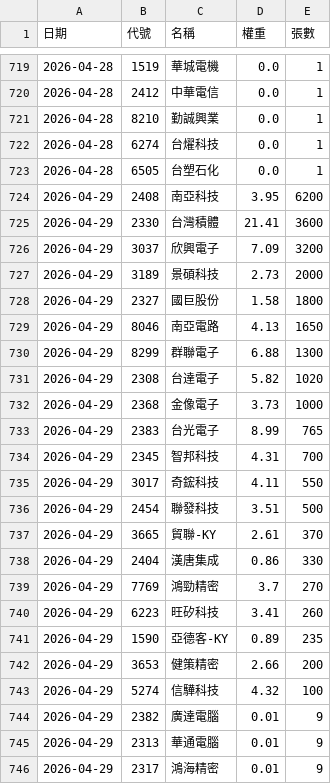
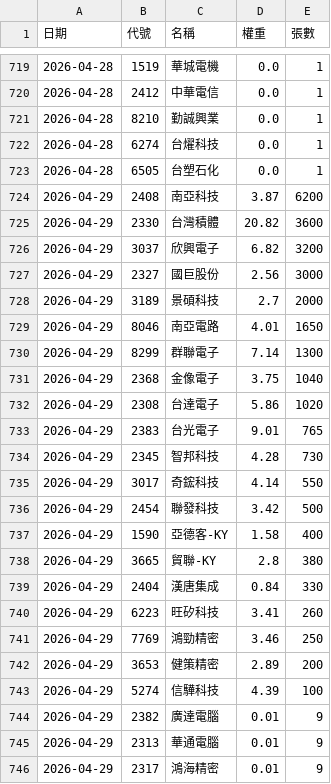
Before and after one commit to strayfrog/twse-sniper, a CSV file: 00991A_holdings.csv, drawn as a sheet; only a part is shown, gaps mark what is left out.

```diff
--- a/00991A_holdings.csv
+++ b/00991A_holdings.csv
@@ -723,22 +723,22 @@
 2026-04-28,6505,台塑石化,0.0,1
-2026-04-29,2408,南亞科技,3.95,6200
-2026-04-29,2330,台灣積體,21.41,3600
-2026-04-29,3037,欣興電子,7.09,3200
-2026-04-29,3189,景碩科技,2.73,2000
-2026-04-29,2327,國巨股份,1.58,1800
-2026-04-29,8046,南亞電路,4.13,1650
-2026-04-29,8299,群聯電子,6.88,1300
-2026-04-29,2308,台達電子,5.82,1020
-2026-04-29,2368,金像電子,3.73,1000
-2026-04-29,2383,台光電子,8.99,765
-2026-04-29,2345,智邦科技,4.31,700
-2026-04-29,3017,奇鋐科技,4.11,550
-2026-04-29,2454,聯發科技,3.51,500
-2026-04-29,3665,貿聯-KY,2.61,370
-2026-04-29,2404,漢唐集成,0.86,330
-2026-04-29,7769,鴻勁精密,3.7,270
+2026-04-29,2408,南亞科技,3.87,6200
+2026-04-29,2330,台灣積體,20.82,3600
+2026-04-29,3037,欣興電子,6.82,3200
+2026-04-29,2327,國巨股份,2.56,3000
+2026-04-29,3189,景碩科技,2.7,2000
+2026-04-29,8046,南亞電路,4.01,1650
+2026-04-29,8299,群聯電子,7.14,1300
+2026-04-29,2368,金像電子,3.75,1040
+2026-04-29,2308,台達電子,5.86,1020
+2026-04-29,2383,台光電子,9.01,765
+2026-04-29,2345,智邦科技,4.28,730
+2026-04-29,3017,奇鋐科技,4.14,550
+2026-04-29,2454,聯發科技,3.42,500
+2026-04-29,1590,亞德客-KY,1.58,400
+2026-04-29,3665,貿聯-KY,2.8,380
+2026-04-29,2404,漢唐集成,0.84,330
 2026-04-29,6223,旺矽科技,3.41,260
-2026-04-29,1590,亞德客-KY,0.89,235
-2026-04-29,3653,健策精密,2.66,200
-2026-04-29,5274,信驊科技,4.32,100
+2026-04-29,7769,鴻勁精密,3.46,250
+2026-04-29,3653,健策精密,2.89,200
+2026-04-29,5274,信驊科技,4.39,100
 2026-04-29,2382,廣達電腦,0.01,9
```
